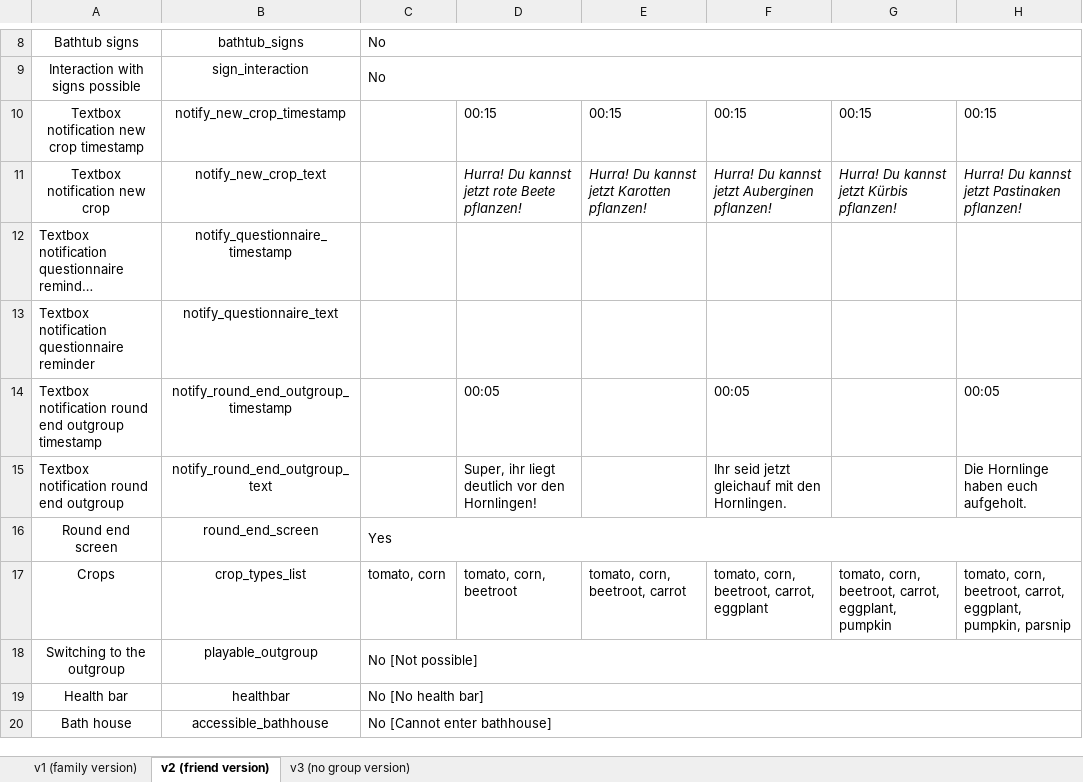
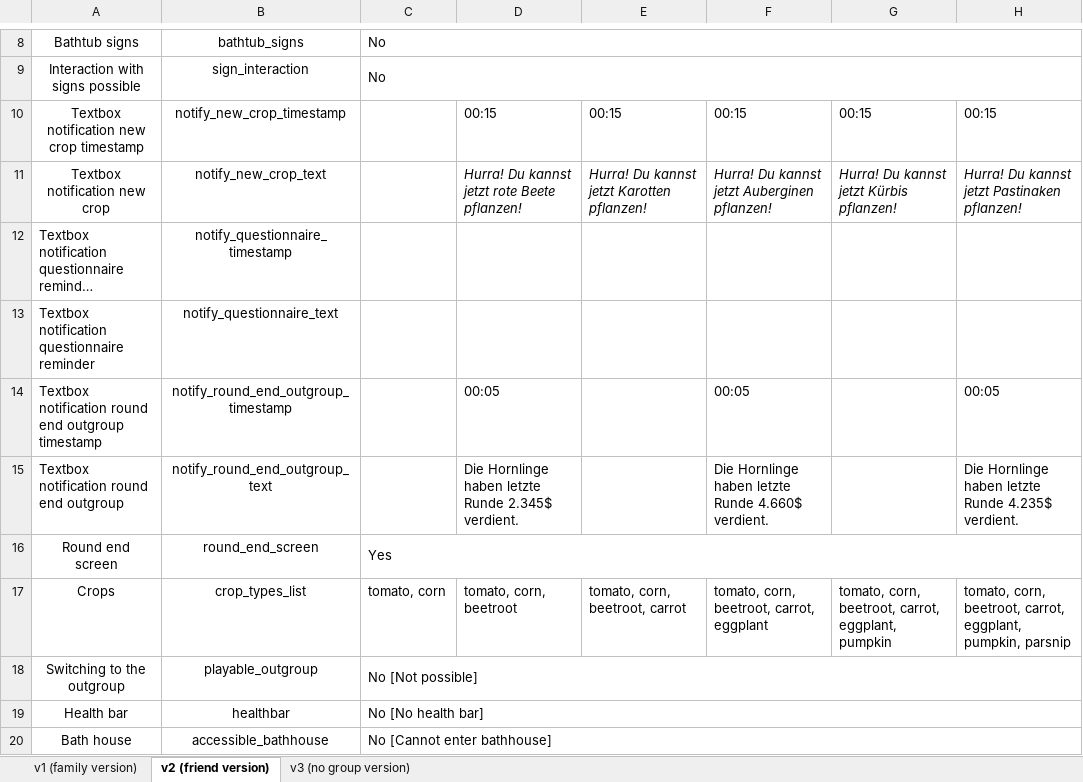
Before and after one commit to sloukit/pydew-valley-uzh, an Excel workbook: tools/game_levels.xlsx, sheet v2 (friend version), drawn as a sheet; only a part is shown, gaps mark what is left out; long unchanged cells end in …; values as stored, in another font and other column widths than the file's, no borders; charts and pictures not drawn; the diff names each change by its address in the sheet, - before the commit and + after, or states it on an @@ line.

Commit message:
Add files via upload

```diff
--- a/tools/game_levels.xlsx (sheet v2 (friend version))
+++ b/tools/game_levels.xlsx (sheet v2 (friend version))
-D15: Super, ihr liegt deutlich vor den Hornlingen!
+D15: Die Hornlinge haben letzte Runde 2.345$ verdient.
-F15: Ihr seid jetzt gleichauf mit den Hornlingen.
+F15: Die Hornlinge haben letzte Runde 4.660$ verdient.
-H15: Die Hornlinge haben euch aufgeholt.
+H15: Die Hornlinge haben letzte Runde 4.235$ verdient.
```
Also changed, not shown: sheet v1 (family version).
